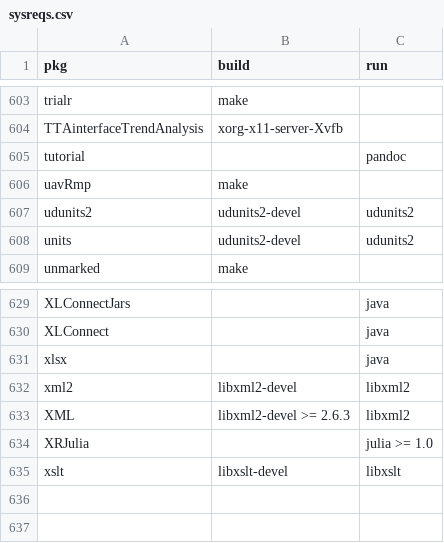
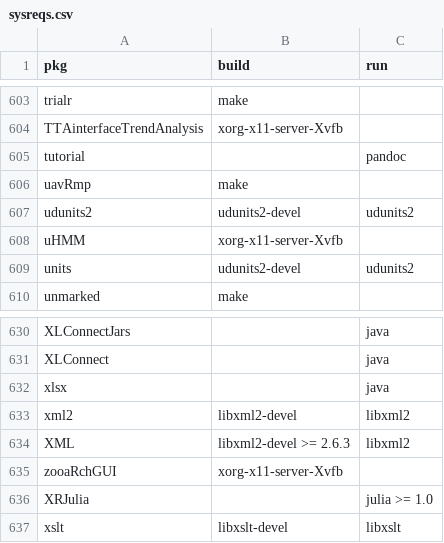
Before and after one commit to cran4linux/cran2copr, a CSV file: sysreqs.csv, drawn as a sheet; only a part is shown, gaps mark what is left out.

Commit message:
update sysreqs

```diff
--- a/sysreqs.csv
+++ b/sysreqs.csv
@@ -607,2 +607,3 @@ uavRmp,"make",""
 udunits2,"udunits2-devel","udunits2"
+uHMM,"xorg-x11-server-Xvfb",""
 units,"udunits2-devel","udunits2"
@@ -633,2 +634,3 @@ xml2,"libxml2-devel","libxml2"
 XML,"libxml2-devel >= 2.6.3","libxml2"
+zooaRchGUI,"xorg-x11-server-Xvfb",""
 XRJulia,"","julia >= 1.0"
```
Also changed, not shown: 2 other files.
